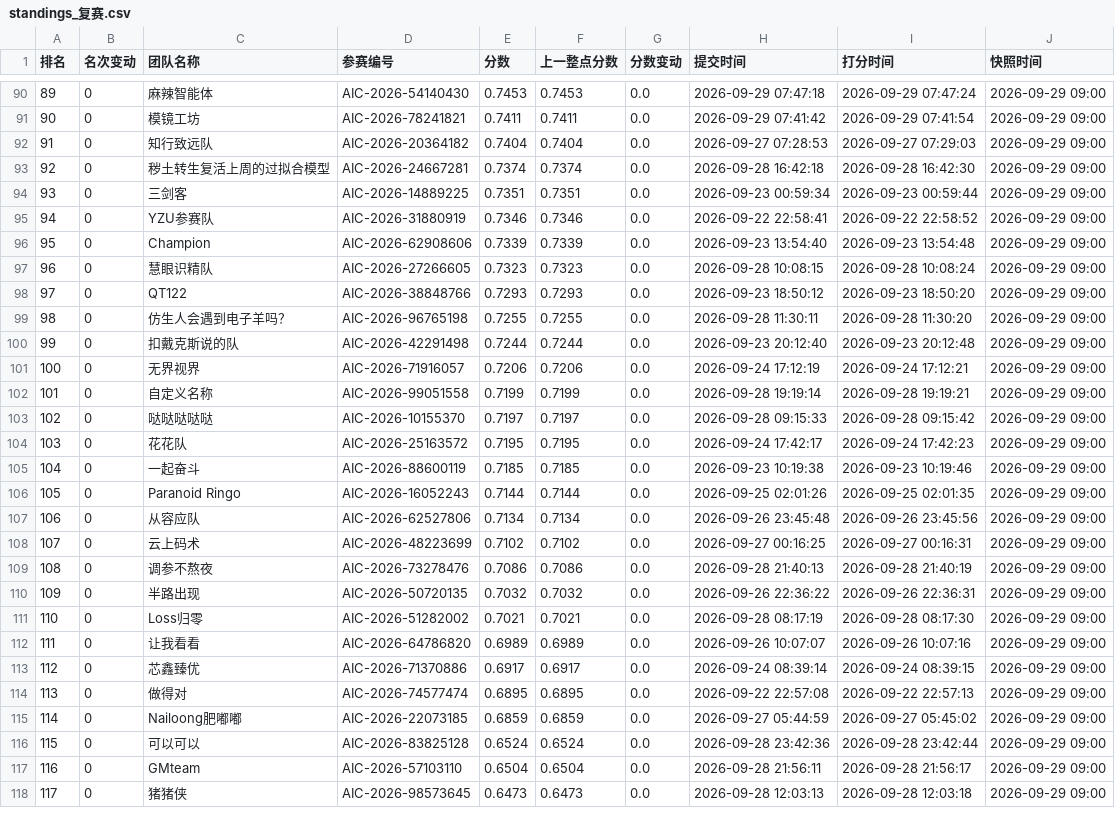
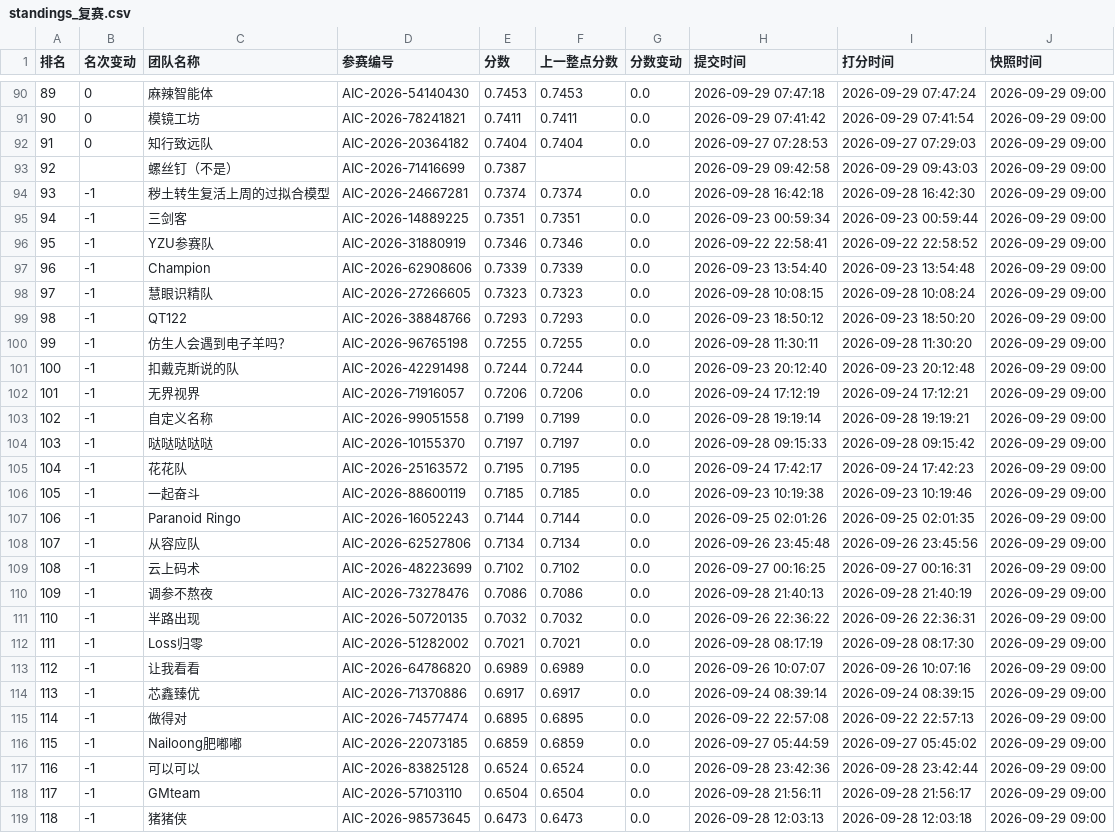
Before and after one commit to KirkG529/aic-rank-report, a CSV file: data/export/standings_复赛.csv, drawn as a sheet; only a part is shown, gaps mark what is left out; addresses are those after the commit; the diff covers the shown part only; the diff names each change by its address in the sheet, - before the commit and + after, or states it on an @@ line.

```diff
--- a/data/export/standings_复赛.csv
+++ b/data/export/standings_复赛.csv
@@ column A (排名) renumbered from row 20 down @@
+row 93: 92 |  | 螺丝钉（不是） | AIC-2026-71416699 | 0.7387 |  |  | 2026-09-29 09:42:58 | 2026-09-29 09:43:03 | 2026-09-29 09:00
-B94:B119 (名次变动): 0
+B94:B119 (名次变动): -1
```
Also changed, not shown: 2 added rows, 2 removed rows and 43 edited cells elsewhere in this file, data/export/history_复赛.csv, 4 other files.
